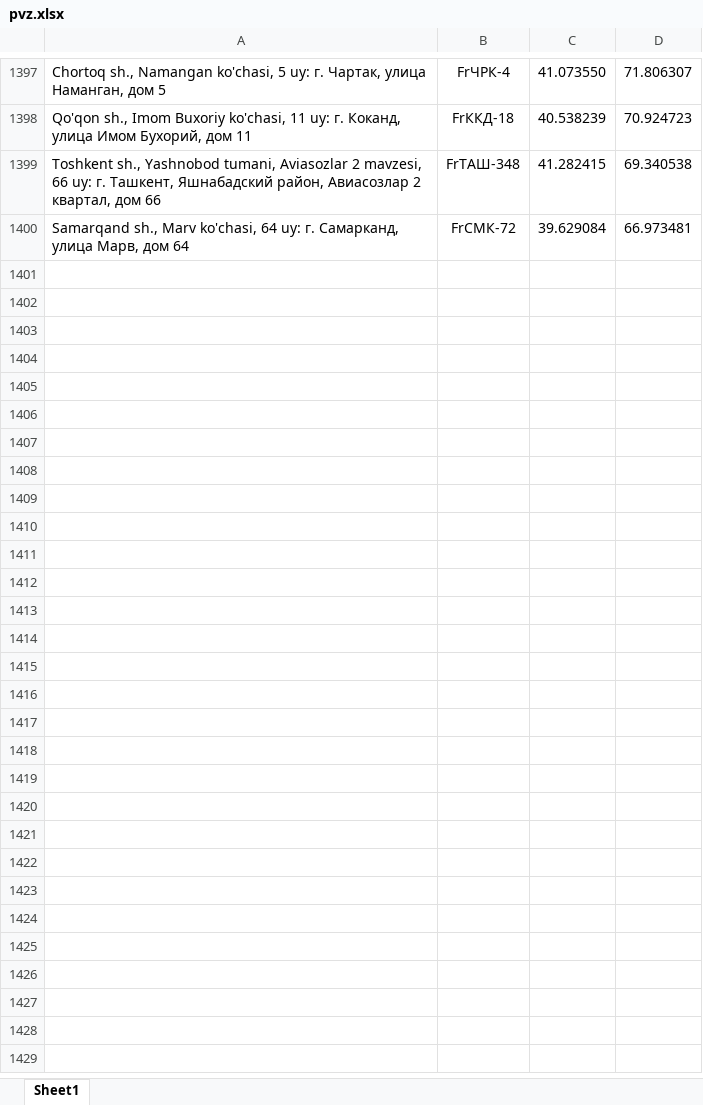
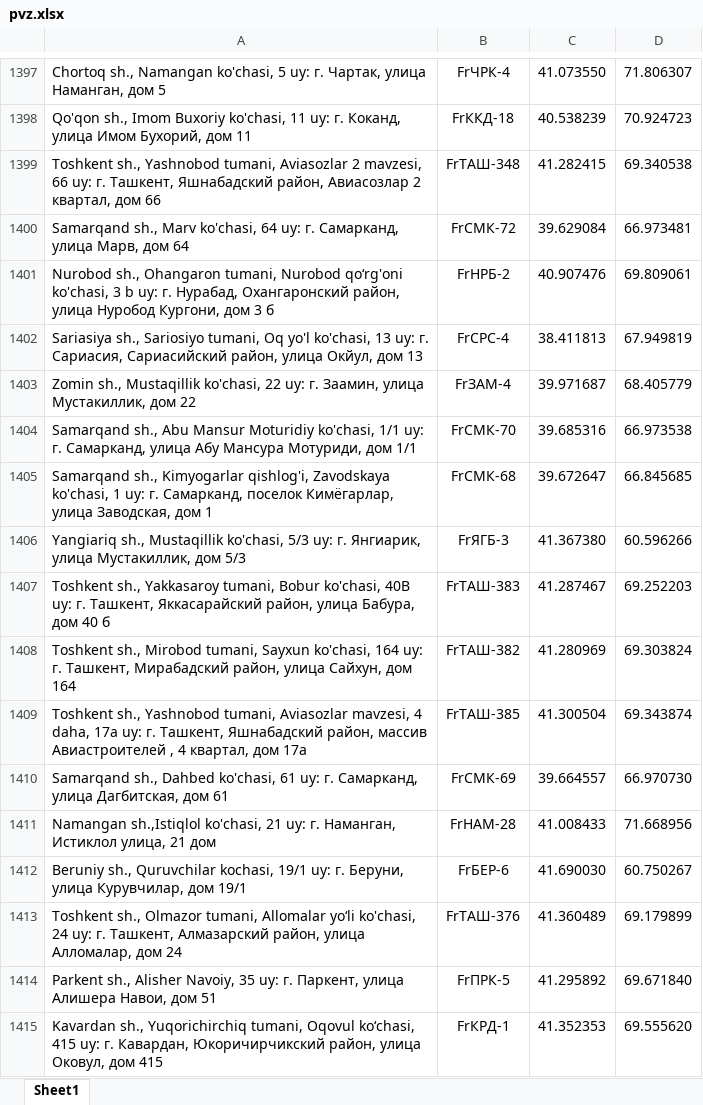
Before and after one commit to atursunaliyev-eng/pvz-bot, an Excel workbook: pvz.xlsx, sheet Sheet1, drawn as a sheet; only a part is shown, gaps mark what is left out; values as stored, in another font and other column widths than the file's, no borders; the diff names each change by its address in the sheet, - before the commit and + after, or states it on an @@ line.

Commit message:
Add files via upload

```diff
--- a/pvz.xlsx (sheet Sheet1)
+++ b/pvz.xlsx (sheet Sheet1)
+row 1401: Nurobod sh., Ohangaron tumani, Nurobod qo‘rg'oni ko'chasi, 3 b uy: г. Нурабад, Охангаронский район, улица Нуробод Кургони, дом 3 б | FrНРБ-2 | 40.907476 | 69.809061
+row 1402: Sariasiya sh., Sariosiyo tumani, Oq yo'l ko'chasi, 13 uy: г. Сариасия, Сариасийский район, улица Окйул, дом 13 | FrСРС-4 | 38.411813 | 67.949819
+row 1403: Zomin sh., Mustaqillik ko'chasi, 22 uy: г. Заамин, улица Мустакиллик, дом 22 | FrЗАМ-4 | 39.971687 | 68.405779
+row 1404: Samarqand sh., Abu Mansur Moturidiy ko'chasi, 1/1 uy: г. Самарканд, улица Абу Мансура Мотуриди, дом 1/1 | FrСМК-70 | 39.685316 | 66.973538
+row 1405: Samarqand sh., Kimyogarlar qishlog'i, Zavodskaya ko'chasi, 1 uy: г. Самарканд, поселок Кимёгарлар, улица Заводская, дом 1 | FrСМК-68 | 39.672647 | 66.845685
+row 1406: Yangiariq sh., Mustaqillik ko'chasi, 5/3 uy: г. Янгиарик, улица Мустакиллик, дом 5/3 | FrЯГБ-3 | 41.367380 | 60.596266
+row 1407: Toshkent sh., Yakkasaroy tumani, Bobur ko'chasi, 40B uy: г. Ташкент, Яккасарайский район, улица Бабура, дом 40 б | FrТАШ-383 | 41.287467 | 69.252203
+row 1408: Toshkent sh., Mirobod tumani, Sayxun ko'chasi, 164 uy: г. Ташкент, Мирабадский район, улица Сайхун, дом 164 | FrТАШ-382 | 41.280969 | 69.303824
+row 1409: Toshkent sh., Yashnobod tumani, Aviasozlar mavzesi, 4 daha, 17а uy: г. Ташкент, Яшнабадский район, массив Авиастроителей , 4 квартал, дом 17а | FrТАШ-385 | 41.300504 | 69.343874
+row 1410: Samarqand sh., Dahbed ko'chasi, 61 uy: г. Самарканд, улица Дагбитская, дом 61 | FrСМК-69 | 39.664557 | 66.970730
+row 1411: Namangan sh.,Istiqlol ko'chasi, 21 uy: г. Наманган, Истиклол улица, 21 дом | FrНАМ-28 | 41.008433 | 71.668956
+row 1412: Beruniy sh., Quruvchilar kochasi, 19/1 uy: г. Беруни, улица Курувчилар, дом 19/1 | FrБЕР-6 | 41.690030 | 60.750267
+row 1413: Toshkent sh., Olmazor tumani, Allomalar yo‘li ko'chasi, 24 uy: г. Ташкент, Алмазарский район, улица Алломалар, дом 24 | FrТАШ-376 | 41.360489 | 69.179899
+row 1414: Parkent sh., Alisher Navoiy, 35 uy: г. Паркент, улица Алишера Навои, дом 51 | FrПРК-5 | 41.295892 | 69.671840
+row 1415: Kavardan sh., Yuqorichirchiq tumani, Oqovul ko‘chasi, 415 uy: г. Кавардан, Юкоричирчикский район, улица Оковул, дом 415 | FrКРД-1 | 41.352353 | 69.555620
```
